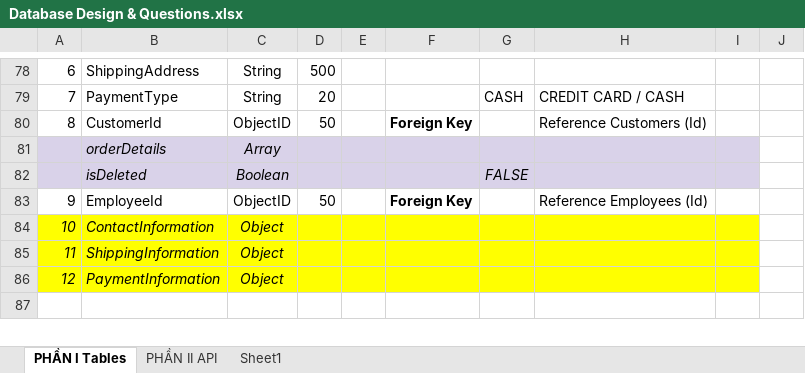
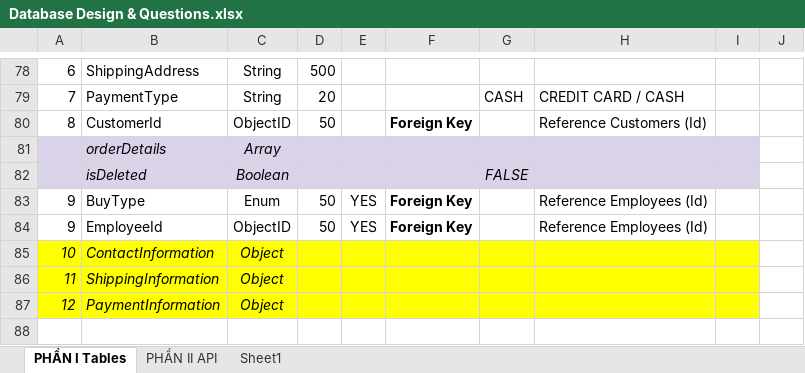
Before and after one commit to trinhphuongdesigner/batch-31-nodejs, an Excel workbook: public/docs/Database Design & Questions.xlsx, sheet PHẦN I Tables, drawn as a sheet; only a part is shown, gaps mark what is left out; values as stored, in another font and other column widths than the file's, no borders; addresses are those after the commit; the diff covers the shown part only; the diff names each change by its address in the sheet, - before the commit and + after, or states it on an @@ line.

```diff
--- a/public/docs/Database Design & Questions.xlsx (sheet PHẦN I Tables)
+++ b/public/docs/Database Design & Questions.xlsx (sheet PHẦN I Tables)
+row 83: 9 | BuyType | Enum | 50 | YES | Foreign Key |  | Reference Employees (Id)
-E84: (empty)
+E84: YES
```
Also changed, not shown: 48 added rows and 1 edited cell elsewhere in this sheet.
